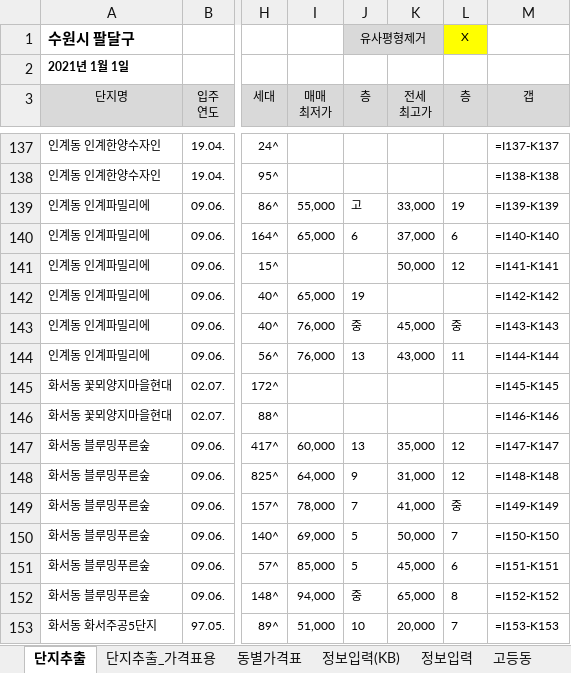
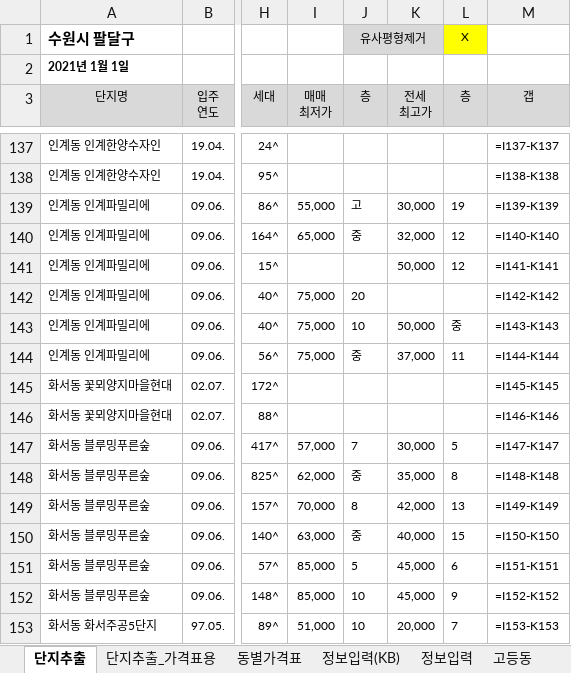
Before and after one commit to minsu-kwon-19/RealEstate, an Excel workbook: 시세표 경기도 수원시 팔달구.xlsm, sheet 단지추출, drawn as a sheet; only a part is shown, gaps mark what is left out; values as stored, in another font and other column widths than the file's, no borders; formulas without a stored value are shown as written; conditional formats not drawn; the diff covers the shown part only; the diff names each change by its address in the sheet, - before the commit and + after, or states it on an @@ line.

```diff
--- a/시세표 경기도 수원시 팔달구.xlsm (sheet 단지추출)
+++ b/시세표 경기도 수원시 팔달구.xlsm (sheet 단지추출)
-K139 (전세 최고가): 33,000
+K139 (전세 최고가): 30,000
-J140 (층): 6
+J140 (층): 중
-K140 (전세 최고가): 37,000
+K140 (전세 최고가): 32,000
-L140 (층): 6
+L140 (층): 12
-I142 (매매 최저가): 65,000
+I142 (매매 최저가): 75,000
-J142 (층): 19
+J142 (층): 20
-I143:I144 (매매 최저가): 76,000
+I143:I144 (매매 최저가): 75,000
-J143 (층): 중
+J143 (층): 10
-K143 (전세 최고가): 45,000
+K143 (전세 최고가): 50,000
-J144 (층): 13
+J144 (층): 중
-K144 (전세 최고가): 43,000
+K144 (전세 최고가): 37,000
-I147 (매매 최저가): 60,000
+I147 (매매 최저가): 57,000
-J147 (층): 13
+J147 (층): 7
-K147 (전세 최고가): 35,000
+K147 (전세 최고가): 30,000
-L147 (층): 12
+L147 (층): 5
-I148 (매매 최저가): 64,000
+I148 (매매 최저가): 62,000
-J148 (층): 9
+J148 (층): 중
-K148 (전세 최고가): 31,000
+K148 (전세 최고가): 35,000
-L148 (층): 12
+L148 (층): 8
-I149 (매매 최저가): 78,000
+I149 (매매 최저가): 70,000
-J149 (층): 7
+J149 (층): 8
-K149 (전세 최고가): 41,000
+K149 (전세 최고가): 42,000
-L149 (층): 중
+L149 (층): 13
-I150 (매매 최저가): 69,000
+I150 (매매 최저가): 63,000
-J150 (층): 5
+J150 (층): 중
-K150 (전세 최고가): 50,000
+K150 (전세 최고가): 40,000
-L150 (층): 7
+L150 (층): 15
-I152 (매매 최저가): 94,000
+I152 (매매 최저가): 85,000
-J152 (층): 중
+J152 (층): 10
-K152 (전세 최고가): 65,000
+K152 (전세 최고가): 45,000
-L152 (층): 8
+L152 (층): 9
```
Also changed, not shown: 197 edited cells elsewhere in this sheet, sheet 단지추출_가격표용, sheet 화서동, sheet 동별가격표, sheet 매교동, sheet 우만동, sheet 고등동, 2 more sheets, 시세표 경기도 용인시 수지구.xlsm, 시세표 경기도 하남시.xlsm, 38 other files.
